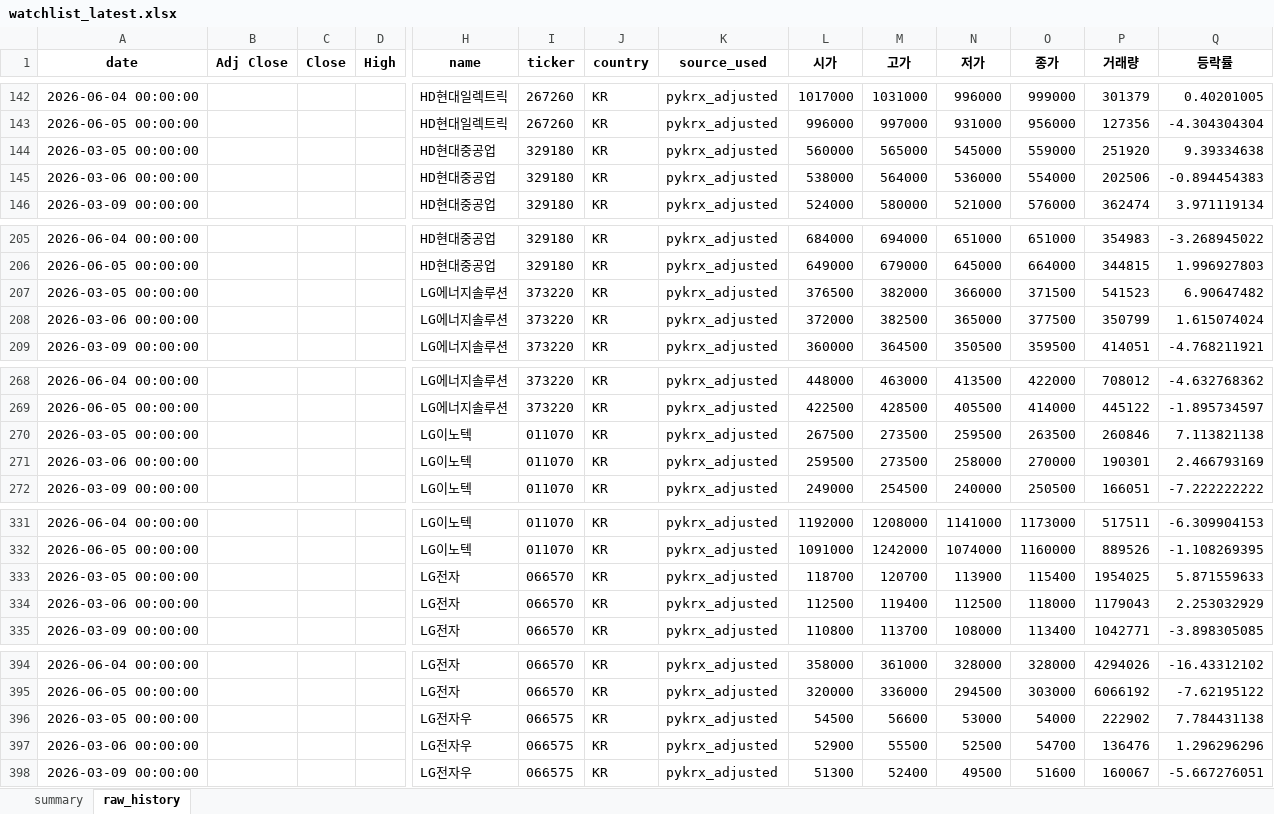
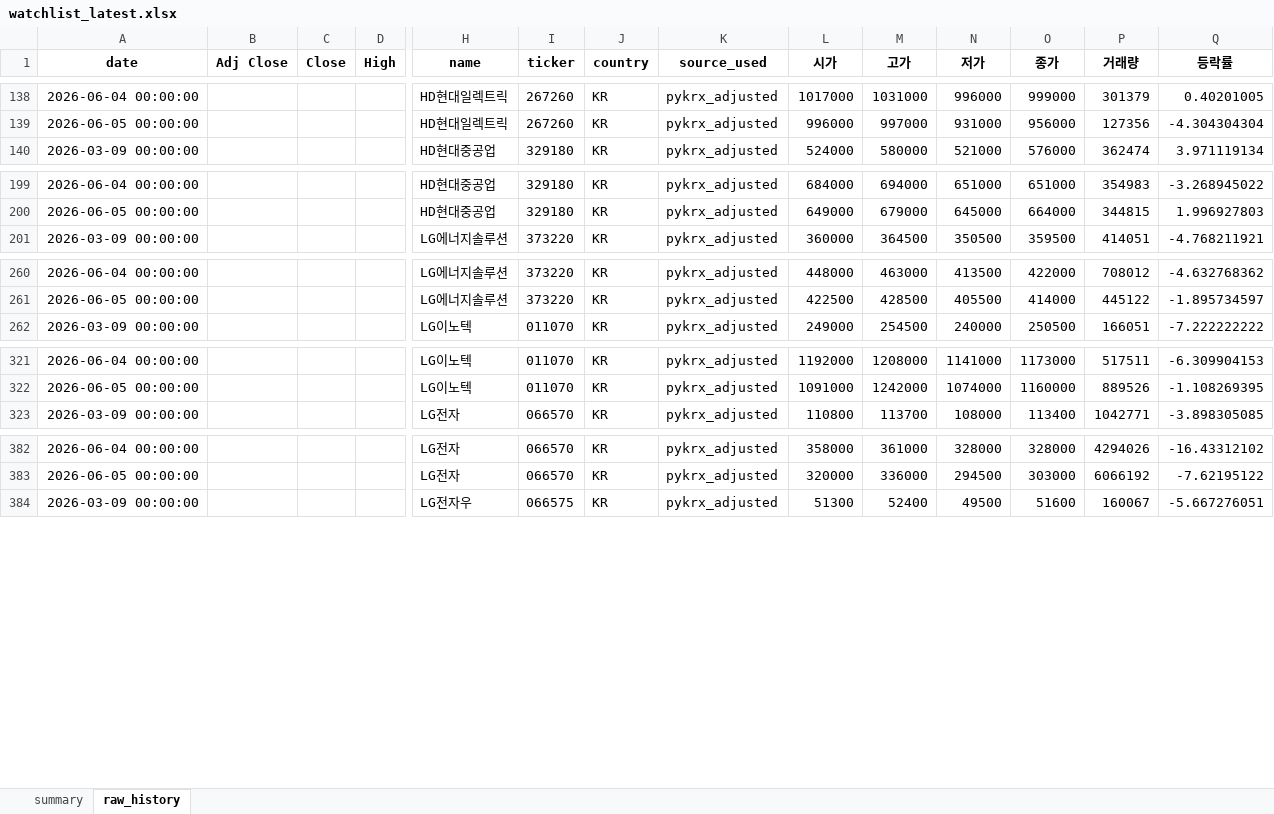
Before and after one commit to sehwankim0114/krx-watchlist-auto, an Excel workbook: latest/watchlist_latest.xlsx, sheet raw_history, drawn as a sheet; only a part is shown, gaps mark what is left out; values as stored, in another font and other column widths than the file's, no borders; rows hold the shown columns only; the diff covers the shown part only; the diff names each change by its address in the sheet, - before the commit and + after, or states it on an @@ line.

```diff
--- a/latest/watchlist_latest.xlsx (sheet raw_history)
+++ b/latest/watchlist_latest.xlsx (sheet raw_history)
-row 144: 2026-03-05 00:00:00 |  |  |  | HD현대중공업 | 329180 | KR | pykrx_adjusted | 560000 | 565000 | 545000 | 559000 | 251920 | 9.39334638
-row 145: 2026-03-06 00:00:00 |  |  |  | HD현대중공업 | 329180 | KR | pykrx_adjusted | 538000 | 564000 | 536000 | 554000 | 202506 | -0.894454383
-row 207: 2026-03-05 00:00:00 |  |  |  | LG에너지솔루션 | 373220 | KR | pykrx_adjusted | 376500 | 382000 | 366000 | 371500 | 541523 | 6.90647482
-row 208: 2026-03-06 00:00:00 |  |  |  | LG에너지솔루션 | 373220 | KR | pykrx_adjusted | 372000 | 382500 | 365000 | 377500 | 350799 | 1.615074024
-row 270: 2026-03-05 00:00:00 |  |  |  | LG이노텍 | 011070 | KR | pykrx_adjusted | 267500 | 273500 | 259500 | 263500 | 260846 | 7.113821138
-row 271: 2026-03-06 00:00:00 |  |  |  | LG이노텍 | 011070 | KR | pykrx_adjusted | 259500 | 273500 | 258000 | 270000 | 190301 | 2.466793169
-row 333: 2026-03-05 00:00:00 |  |  |  | LG전자 | 066570 | KR | pykrx_adjusted | 118700 | 120700 | 113900 | 115400 | 1954025 | 5.871559633
-row 334: 2026-03-06 00:00:00 |  |  |  | LG전자 | 066570 | KR | pykrx_adjusted | 112500 | 119400 | 112500 | 118000 | 1179043 | 2.253032929
-row 396: 2026-03-05 00:00:00 |  |  |  | LG전자우 | 066575 | KR | pykrx_adjusted | 54500 | 56600 | 53000 | 54000 | 222902 | 7.784431138
-row 397: 2026-03-06 00:00:00 |  |  |  | LG전자우 | 066575 | KR | pykrx_adjusted | 52900 | 55500 | 52500 | 54700 | 136476 | 1.296296296
```
Also changed, not shown: 80 removed rows and 9 edited cells elsewhere in this sheet, sheet summary, 26 other files.
